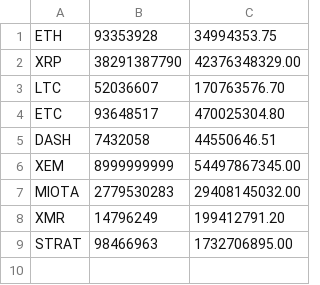
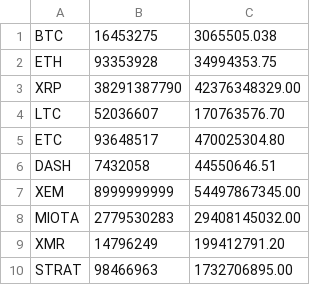
Before and after one commit to coinmetrics/bcindex, a CSV file: index-data/src/main/resources/business_rules/jul_rebal.csv, drawn as a sheet; the diff names each change by its address in the sheet, - before the commit and + after, or states it on an @@ line.

Commit message:
fixed rebalance errors and updated methodology tables

```diff
--- a/index-data/src/main/resources/business_rules/jul_rebal.csv
+++ b/index-data/src/main/resources/business_rules/jul_rebal.csv
+row 1: BTC | 16453275 | 3065505.038
```
Also changed, not shown: 3 other files.
